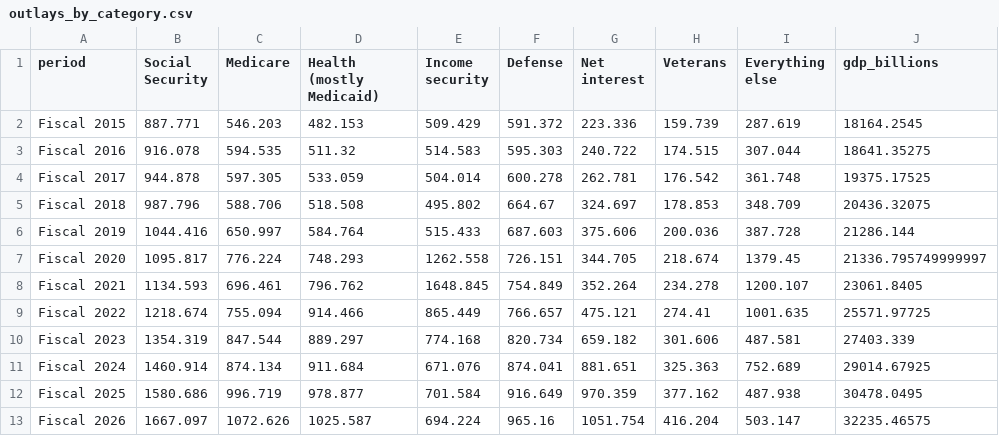
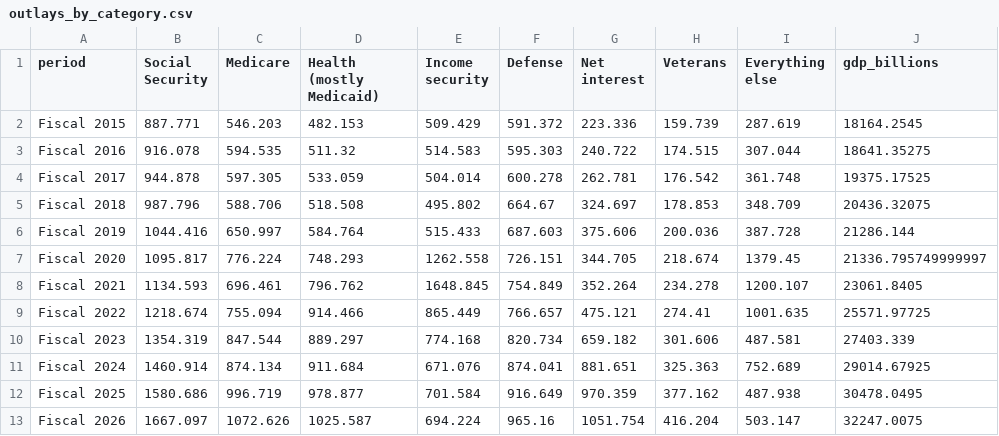
Before and after one commit to josephwroot/Econ-dashboard, a CSV file: data/csv/outlays_by_category.csv, drawn as a sheet.

```diff
--- a/data/csv/outlays_by_category.csv
+++ b/data/csv/outlays_by_category.csv
@@ -12,2 +12,2 @@ Fiscal 2024,1460.914,874.134,911.684,671.076,874.041,881.651,325.363,752.689,290
 Fiscal 2025,1580.686,996.719,978.877,701.584,916.649,970.359,377.162,487.938,30478.0495
-Fiscal 2026,1667.097,1072.626,1025.587,694.224,965.16,1051.754,416.204,503.147,32235.46575
+Fiscal 2026,1667.097,1072.626,1025.587,694.224,965.16,1051.754,416.204,503.147,32247.0075
```
Also changed, not shown: data/csv/core_pce.csv, data/csv/gdi_types_by_category.csv, 6 other files.
